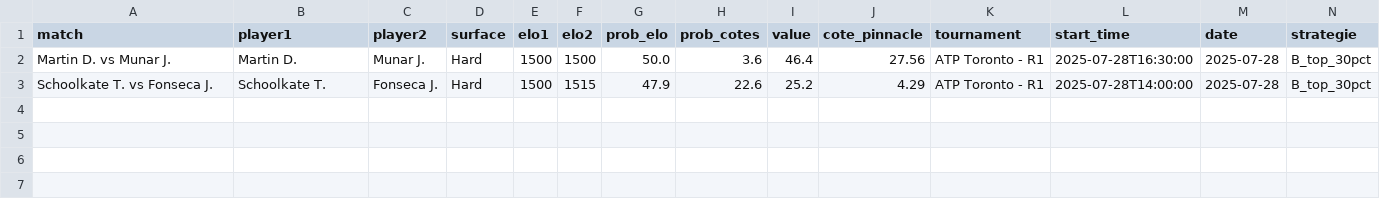
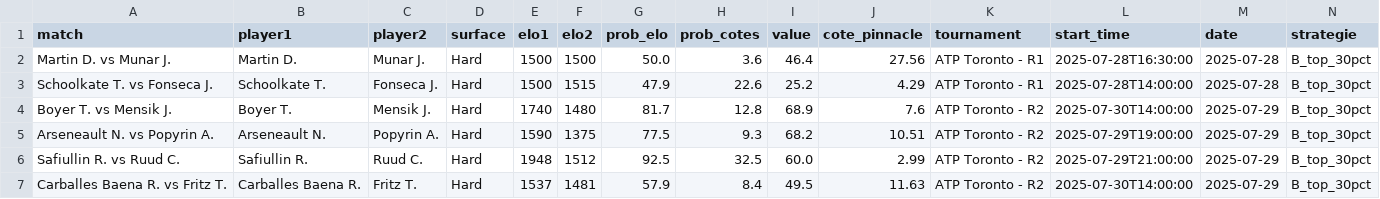
Before and after one commit to Matttgic/Eddeux, a CSV file: historique_strategy_B.csv, drawn as a sheet; only a part is shown; rows hold the shown columns only; the diff names each change by its address in the sheet, - before the commit and + after, or states it on an @@ line.

```diff
--- a/historique_strategy_B.csv
+++ b/historique_strategy_B.csv
+row 4: Boyer T. vs Mensik J. | Boyer T. | Mensik J. | Hard | 1740 | 1480 | 81.7 | 12.8 | 68.9 | 7.6 | ATP Toronto - R2 | 2025-07-30T14:00:00 | 2025-07-29 | B_top_30pct
+row 5: Arseneault N. vs Popyrin A. | Arseneault N. | Popyrin A. | Hard | 1590 | 1375 | 77.5 | 9.3 | 68.2 | 10.51 | ATP Toronto - R2 | 2025-07-29T19:00:00 | 2025-07-29 | B_top_30pct
+row 6: Safiullin R. vs Ruud C. | Safiullin R. | Ruud C. | Hard | 1948 | 1512 | 92.5 | 32.5 | 60.0 | 2.99 | ATP Toronto - R2 | 2025-07-29T21:00:00 | 2025-07-29 | B_top_30pct
+row 7: Carballes Baena R. vs Fritz T. | Carballes Baena R. | Fritz T. | Hard | 1537 | 1481 | 57.9 | 8.4 | 49.5 | 11.63 | ATP Toronto - R2 | 2025-07-30T14:00:00 | 2025-07-29 | B_top_30pct
```
Also changed, not shown: elo_probs.csv, historique_strategy_A.csv.
